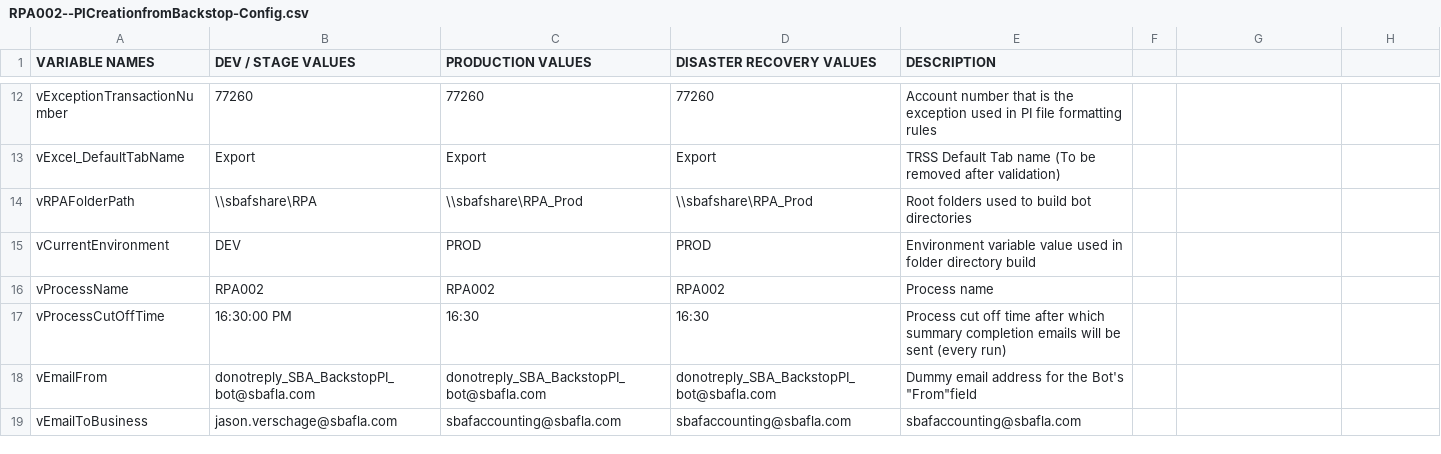
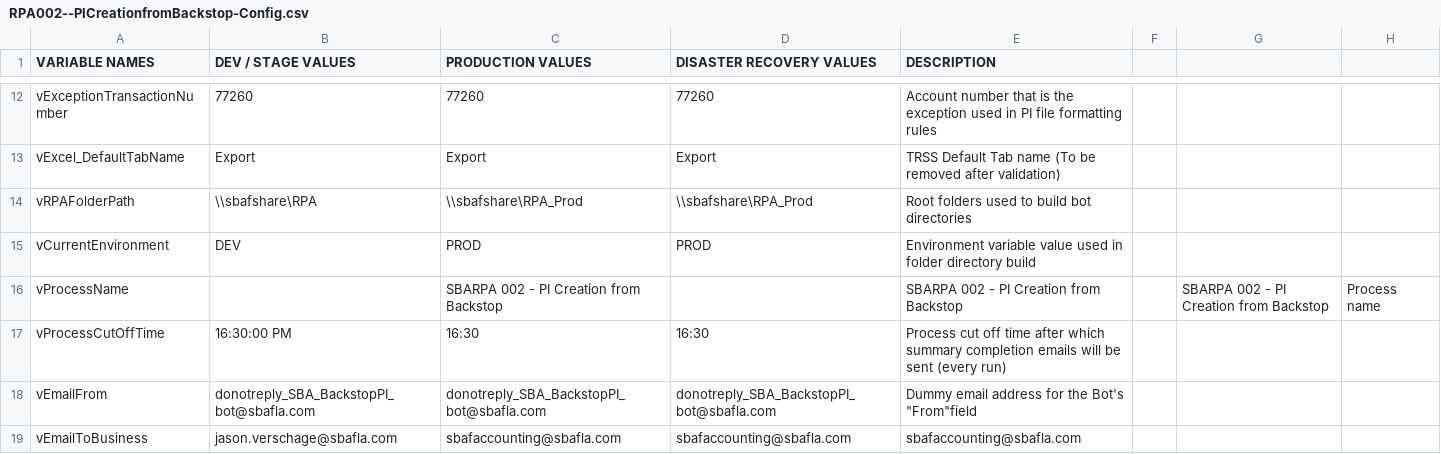
Before and after one commit to GitHub-A360/A360, a CSV file: Automation Anywhere/Bots/My Docs/SBA/Accounting/RPA002-PICreationfromBackstop/RPA002--PICreationfromBackstop-Config.csv, drawn as a sheet; only a part is shown, gaps mark what is left out.

Commit message:
Changed the name to match current logging/output directories.

```diff
--- a/Automation Anywhere/Bots/My Docs/SBA/Accounting/RPA002-PICreationfromBackstop/RPA002--PICreationfromBackstop-Config.csv
+++ b/Automation Anywhere/Bots/My Docs/SBA/Accounting/RPA002-PICreationfromBackstop/RPA002--PICreationfromBackstop-Config.csv
@@ -15,3 +15,3 @@ vRPAFolderPath,\\sbafshare\RPA,\\sbafshare\RPA_Prod,\\sbafshare\RPA_Prod,Root fo
 vCurrentEnvironment,DEV,PROD,PROD,Environment variable value used in folder directory build
-vProcessName,RPA002,RPA002,RPA002,Process name
+vProcessName,,SBARPA 002 - PI Creation from Backstop,,SBARPA 002 - PI Creation from Backstop,,SBARPA 002 - PI Creation from Backstop,Process name
 vProcessCutOffTime,16:30:00 PM,16:30,16:30,Process cut off time after which summary completion emails will be sent (every run)
```
